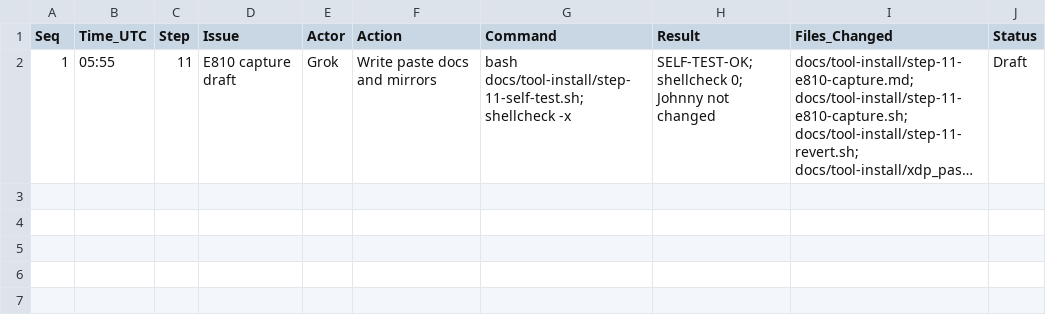
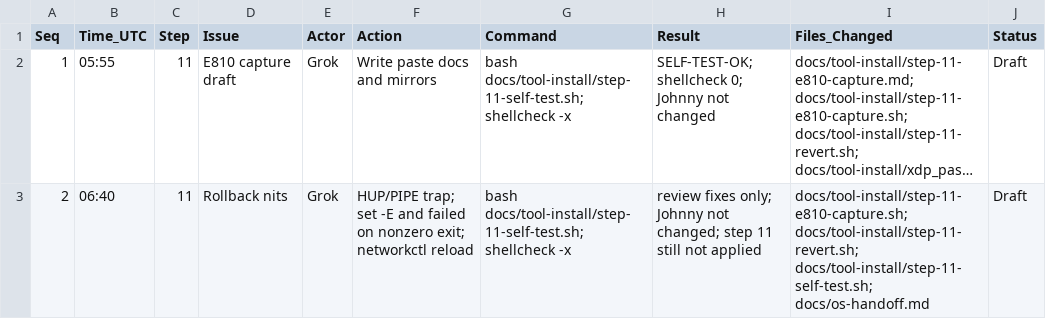
Before and after one commit to ajeswint/strix-halo-johnny, a CSV file: docs/sessions/Johnny_Step11_Session_Log_2026-11-04.csv, drawn as a sheet; long unchanged cells end in …; the diff names each change by its address in the sheet, - before the commit and + after, or states it on an @@ line.

```diff
--- a/docs/sessions/Johnny_Step11_Session_Log_2026-11-04.csv
+++ b/docs/sessions/Johnny_Step11_Session_Log_2026-11-04.csv
+row 3: 2 | 06:40 | 11 | Rollback nits | Grok | HUP/PIPE trap; set -E and failed on nonzero exit; networkctl reload | bash docs/tool-install/step-11-self-test.sh; shellcheck -x | review fixes only; Johnny not changed; step 11 still not applied | docs/tool-install/step-11-e810-capture.sh; docs/tool-install/step-11-revert.sh; docs/tool-install/step-11-self-test.sh; docs/os-handoff.md | Draft
```
Also changed, not shown: 6 other files.
